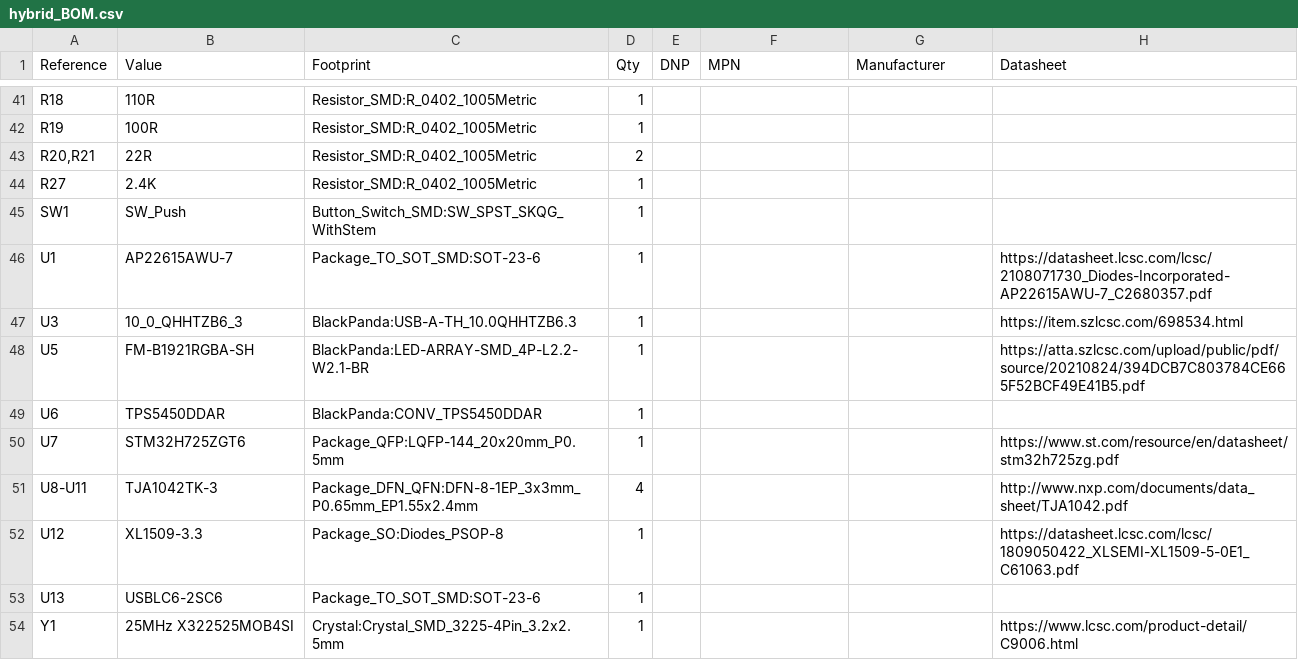
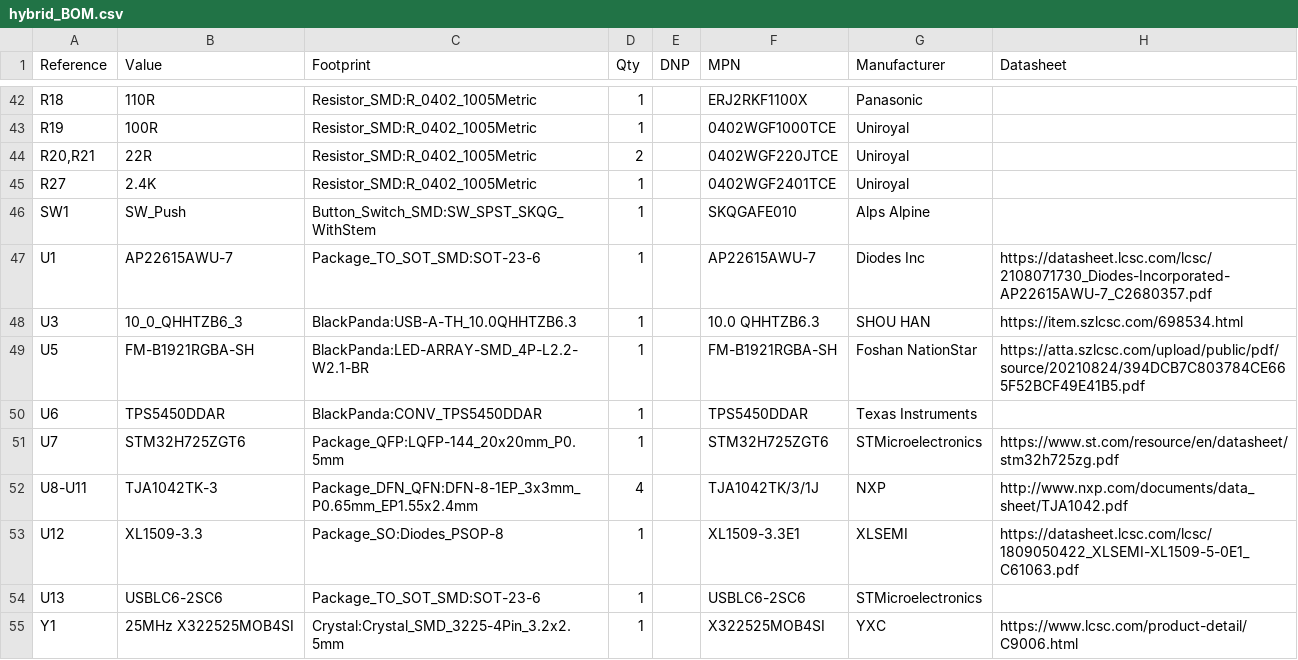
Before and after one commit to Deggory/Redesign-Panda-Black-Revival-Port-Firmware-City-G7, a CSV file: 06_REPORTS/hybrid_BOM.csv, drawn as a sheet; only a part is shown, gaps mark what is left out; the diff covers the shown part only.

```diff
--- a/06_REPORTS/hybrid_BOM.csv
+++ b/06_REPORTS/hybrid_BOM.csv
@@ -41,14 +42,14 @@
-"R18","110R","Resistor_SMD:R_0402_1005Metric","1","","","",""
-"R19","100R","Resistor_SMD:R_0402_1005Metric","1","","","",""
-"R20,R21","22R","Resistor_SMD:R_0402_1005Metric","2","","","",""
-"R27","2.4K","Resistor_SMD:R_0402_1005Metric","1","","","",""
-"SW1","SW_Push","Button_Switch_SMD:SW_SPST_SKQG_WithStem","1","","","",""
-"U1","AP22615AWU-7","Package_TO_SOT_SMD:SOT-23-6","1","","","","https://datasheet.lcsc.com/lcsc/2108071730_Diodes-Incorporated-AP22615AWU-7_C2680357.pdf"
-"U3","10_0_QHHTZB6_3","BlackPanda:USB-A-TH_10.0QHHTZB6.3","1","","","","https://item.szlcsc.com/698534.html"
-"U5","FM-B1921RGBA-SH","BlackPanda:LED-ARRAY-SMD_4P-L2.2-W2.1-BR","1","","","","https://atta.szlcsc.com/upload/public/pdf/source/20210824/394DCB7C803784CE665F52BCF49E41B5.pdf"
-"U6","TPS5450DDAR","BlackPanda:CONV_TPS5450DDAR","1","","","",""
-"U7","STM32H725ZGT6","Package_QFP:LQFP-144_20x20mm_P0.5mm","1","","","","https://www.st.com/resource/en/datasheet/stm32h725zg.pdf"
-"U8-U11","TJA1042TK-3","Package_DFN_QFN:DFN-8-1EP_3x3mm_P0.65mm_EP1.55x2.4mm","4","","","","http://www.nxp.com/documents/data_sheet/TJA1042.pdf"
-"U12","XL1509-3.3","Package_SO:Diodes_PSOP-8","1","","","","https://datasheet.lcsc.com/lcsc/1809050422_XLSEMI-XL1509-5-0E1_C61063.pdf"
-"U13","USBLC6-2SC6","Package_TO_SOT_SMD:SOT-23-6","1","","","",""
-"Y1","25MHz X322525MOB4SI","Crystal:Crystal_SMD_3225-4Pin_3.2x2.5mm","1","","","","https://www.lcsc.com/product-detail/C9006.html"
+"R18","110R","Resistor_SMD:R_0402_1005Metric","1","","ERJ2RKF1100X","Panasonic",""
+"R19","100R","Resistor_SMD:R_0402_1005Metric","1","","0402WGF1000TCE","Uniroyal",""
+"R20,R21","22R","Resistor_SMD:R_0402_1005Metric","2","","0402WGF220JTCE","Uniroyal",""
+"R27","2.4K","Resistor_SMD:R_0402_1005Metric","1","","0402WGF2401TCE","Uniroyal",""
+"SW1","SW_Push","Button_Switch_SMD:SW_SPST_SKQG_WithStem","1","","SKQGAFE010","Alps Alpine",""
+"U1","AP22615AWU-7","Package_TO_SOT_SMD:SOT-23-6","1","","AP22615AWU-7","Diodes Inc","https://datasheet.lcsc.com/lcsc/2108071730_Diodes-Incorporated-AP22615AWU-7_C2680357.pdf"
+"U3","10_0_QHHTZB6_3","BlackPanda:USB-A-TH_10.0QHHTZB6.3","1","","10.0 QHHTZB6.3","SHOU HAN","https://item.szlcsc.com/698534.html"
+"U5","FM-B1921RGBA-SH","BlackPanda:LED-ARRAY-SMD_4P-L2.2-W2.1-BR","1","","FM-B1921RGBA-SH","Foshan NationStar","https://atta.szlcsc.com/upload/public/pdf/source/20210824/394DCB7C803784CE665F52BCF49E41B5.pdf"
+"U6","TPS5450DDAR","BlackPanda:CONV_TPS5450DDAR","1","","TPS5450DDAR","Texas Instruments",""
+"U7","STM32H725ZGT6","Package_QFP:LQFP-144_20x20mm_P0.5mm","1","","STM32H725ZGT6","STMicroelectronics","https://www.st.com/resource/en/datasheet/stm32h725zg.pdf"
+"U8-U11","TJA1042TK-3","Package_DFN_QFN:DFN-8-1EP_3x3mm_P0.65mm_EP1.55x2.4mm","4","","TJA1042TK/3/1J","NXP","http://www.nxp.com/documents/data_sheet/TJA1042.pdf"
+"U12","XL1509-3.3","Package_SO:Diodes_PSOP-8","1","","XL1509-3.3E1","XLSEMI","https://datasheet.lcsc.com/lcsc/1809050422_XLSEMI-XL1509-5-0E1_C61063.pdf"
+"U13","USBLC6-2SC6","Package_TO_SOT_SMD:SOT-23-6","1","","USBLC6-2SC6","STMicroelectronics",""
+"Y1","25MHz X322525MOB4SI","Crystal:Crystal_SMD_3225-4Pin_3.2x2.5mm","1","","X322525MOB4SI","YXC","https://www.lcsc.com/product-detail/C9006.html"
```
Also changed, not shown: 2 added rows, 1 removed row and 75 edited cells elsewhere in this file, 06_REPORTS/bom_real/BOM_HYBRIDPANDA_v1.csv, 06_REPORTS/bom_real/BOM_JLCPCB.csv, 16 other files.
